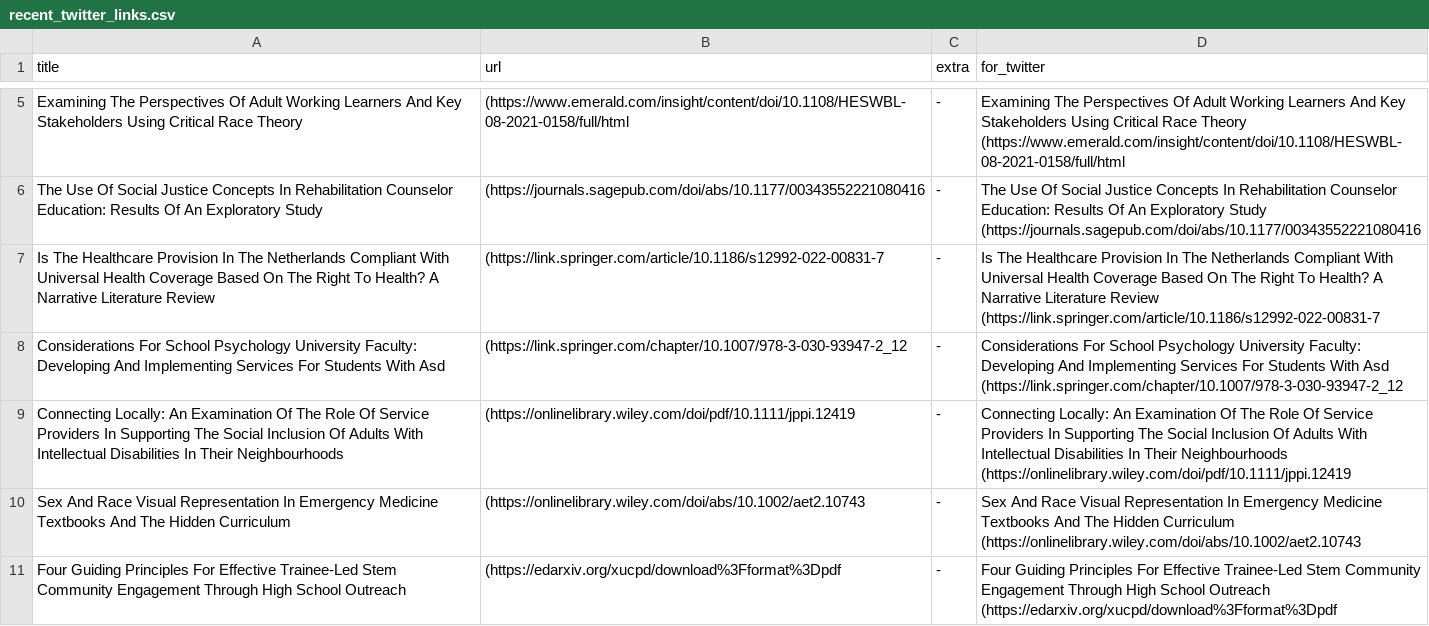
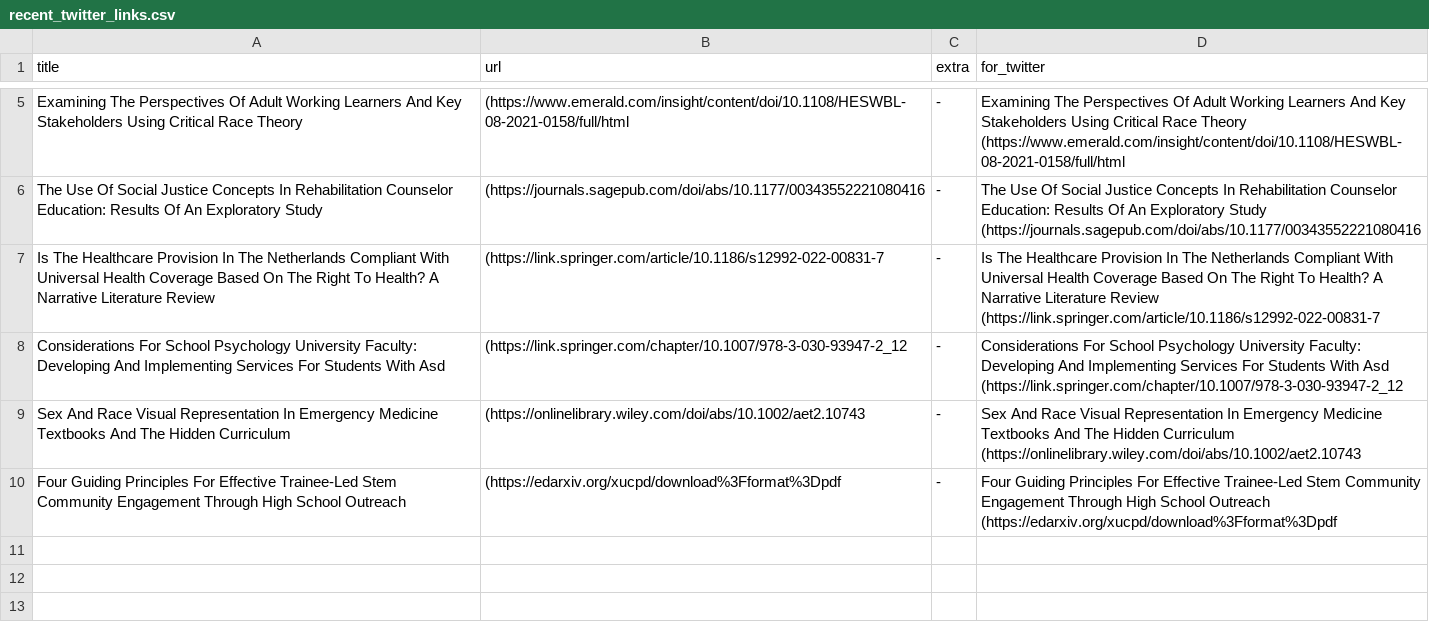
Before and after one commit to DiversifyDigest/digest_curation, a CSV file: recent_twitter_links.csv, drawn as a sheet; only a part is shown, gaps mark what is left out; the diff names each change by its address in the sheet, - before the commit and + after, or states it on an @@ line.

```diff
--- a/recent_twitter_links.csv
+++ b/recent_twitter_links.csv
-row 9: Connecting Locally: An Examination Of The Role Of Service Providers In Supporting The Social Inclusion Of Adults With Intellectual Disabilities In Their Neighbourhoods | (https://onlinelibrary.wiley.com/doi/pdf/10.1111/jppi.12419 | - | Connecting Locally: An Examination Of The Role Of Service Providers In Supporting The Social Inclusion Of Adults With Intellectual Disabilities In Their Neighbourhoods (https://onlinelibrary.wiley.com/doi/pdf/10.1111/jppi.12419
```
